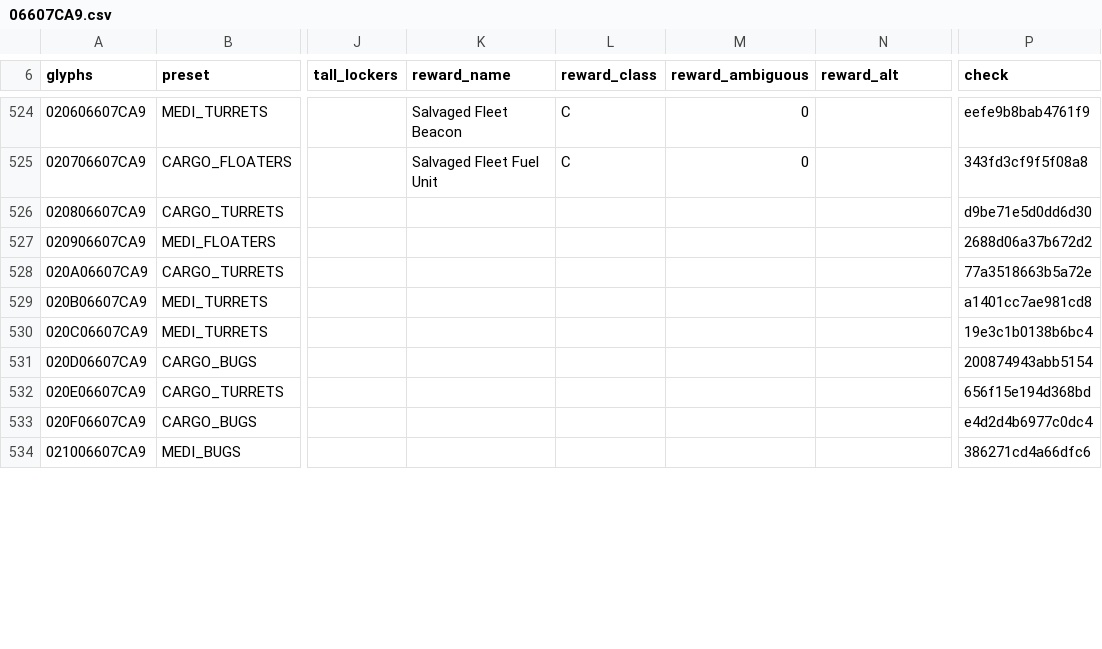
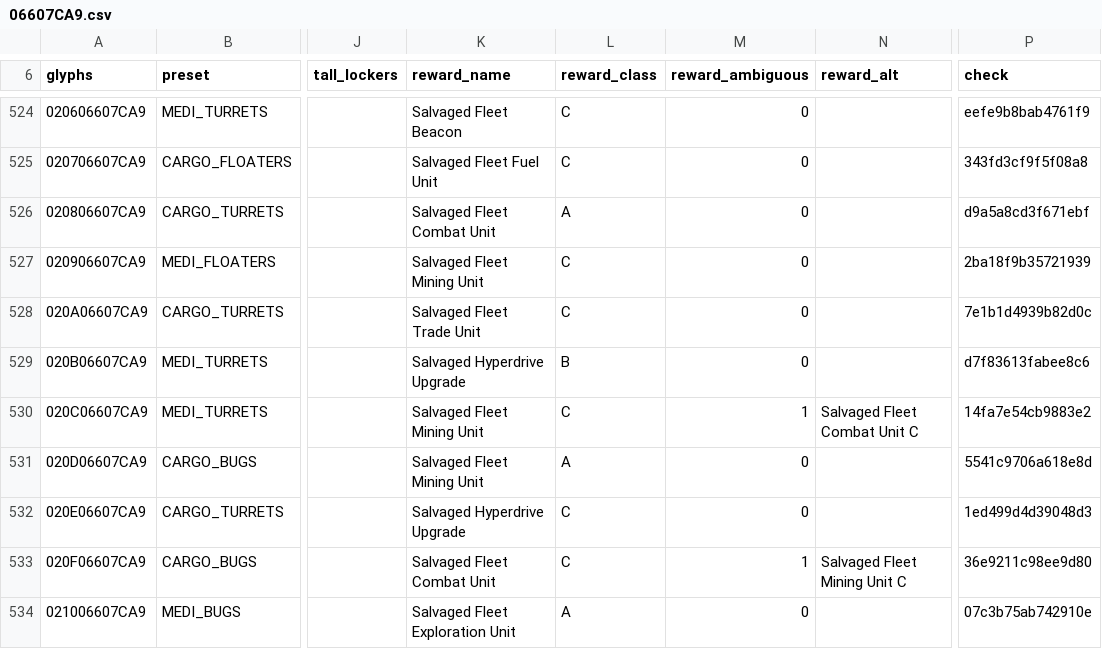
Before and after one commit to vikkitor93-coder/nms-derelict-atlas, a CSV file: regions/g00/06/607/06607CA9.csv, drawn as a sheet; only a part is shown, gaps mark what is left out; the diff covers the shown part only; the diff names each change by its address in the sheet, - before the commit and + after, or states it on an @@ line.

Commit message:
end rewards (2 regions, format 3)

```diff
--- a/regions/g00/06/607/06607CA9.csv
+++ b/regions/g00/06/607/06607CA9.csv
-K526 (reward_name): (empty)
+K526 (reward_name): Salvaged Fleet Combat Unit
-L526 (reward_class): (empty)
+L526 (reward_class): A
-M526:M529 (reward_ambiguous): (empty)
+M526:M529 (reward_ambiguous): 0
-P526 (check): d9be71e5d0dd6d30
+P526 (check): d9a5a8cd3f671ebf
-K527 (reward_name): (empty)
+K527 (reward_name): Salvaged Fleet Mining Unit
-L527:L528 (reward_class): (empty)
+L527:L528 (reward_class): C
-P527 (check): 2688d06a37b672d2
+P527 (check): 2ba18f9b35721939
-K528 (reward_name): (empty)
+K528 (reward_name): Salvaged Fleet Trade Unit
-P528 (check): 77a3518663b5a72e
+P528 (check): 7e1b1d4939b82d0c
-K529 (reward_name): (empty)
+K529 (reward_name): Salvaged Hyperdrive Upgrade
-L529 (reward_class): (empty)
+L529 (reward_class): B
-P529 (check): a1401cc7ae981cd8
+P529 (check): d7f83613fabee8c6
-K530:K531 (reward_name): (empty)
+K530:K531 (reward_name): Salvaged Fleet Mining Unit
-L530 (reward_class): (empty)
+L530 (reward_class): C
-M530 (reward_ambiguous): (empty)
+M530 (reward_ambiguous): 1
-N530 (reward_alt): (empty)
+N530 (reward_alt): Salvaged Fleet Combat Unit C
-P530 (check): 19e3c1b0138b6bc4
+P530 (check): 14fa7e54cb9883e2
-L531 (reward_class): (empty)
+L531 (reward_class): A
-M531:M532 (reward_ambiguous): (empty)
+M531:M532 (reward_ambiguous): 0
-P531 (check): 200874943abb5154
+P531 (check): 5541c9706a618e8d
-K532 (reward_name): (empty)
+K532 (reward_name): Salvaged Hyperdrive Upgrade
-L532:L533 (reward_class): (empty)
+L532:L533 (reward_class): C
-P532 (check): 656f15e194d368bd
+P532 (check): 1ed499d4d39048d3
-K533 (reward_name): (empty)
+K533 (reward_name): Salvaged Fleet Combat Unit
-M533 (reward_ambiguous): (empty)
+M533 (reward_ambiguous): 1
-N533 (reward_alt): (empty)
+N533 (reward_alt): Salvaged Fleet Mining Unit C
-P533 (check): e4d2d4b6977c0dc4
+P533 (check): 36e9211c98ee9d80
-K534 (reward_name): (empty)
+K534 (reward_name): Salvaged Fleet Exploration Unit
-L534 (reward_class): (empty)
+L534 (reward_class): A
-M534 (reward_ambiguous): (empty)
+M534 (reward_ambiguous): 0
-P534 (check): 386271cd4a66dfc6
+P534 (check): 07c3b75ab742910e
```
Also changed, not shown: 96 edited cells elsewhere in this file, 2 other files.
